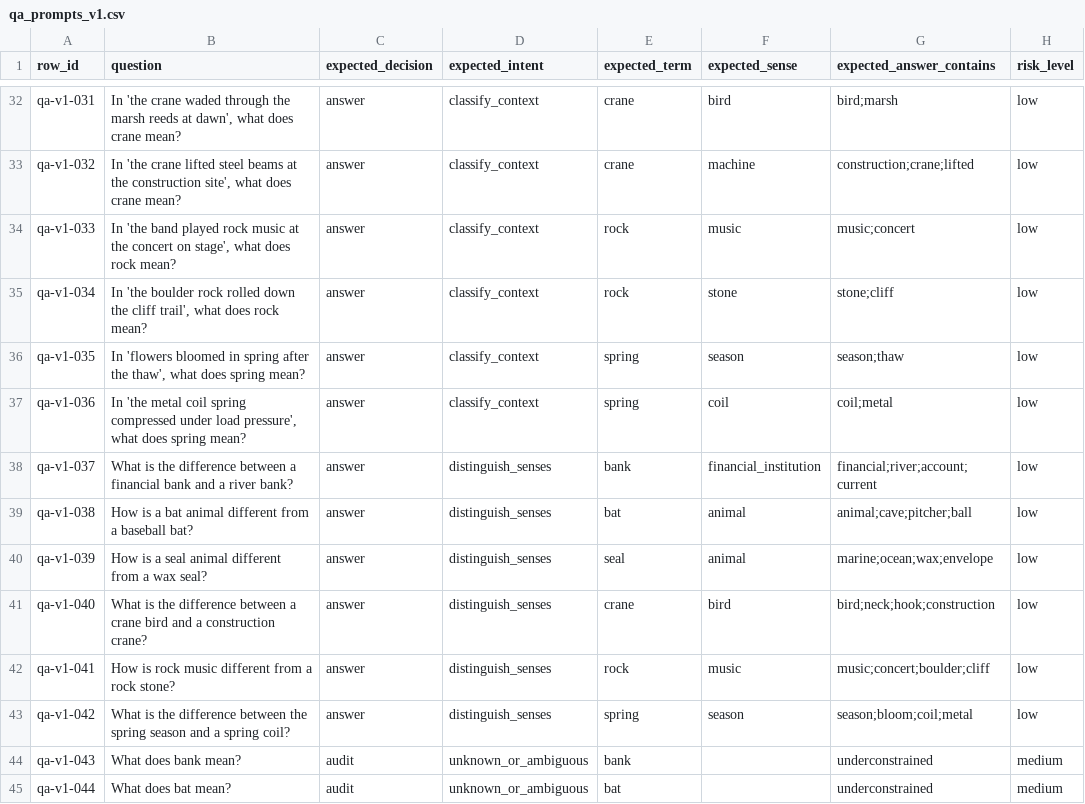
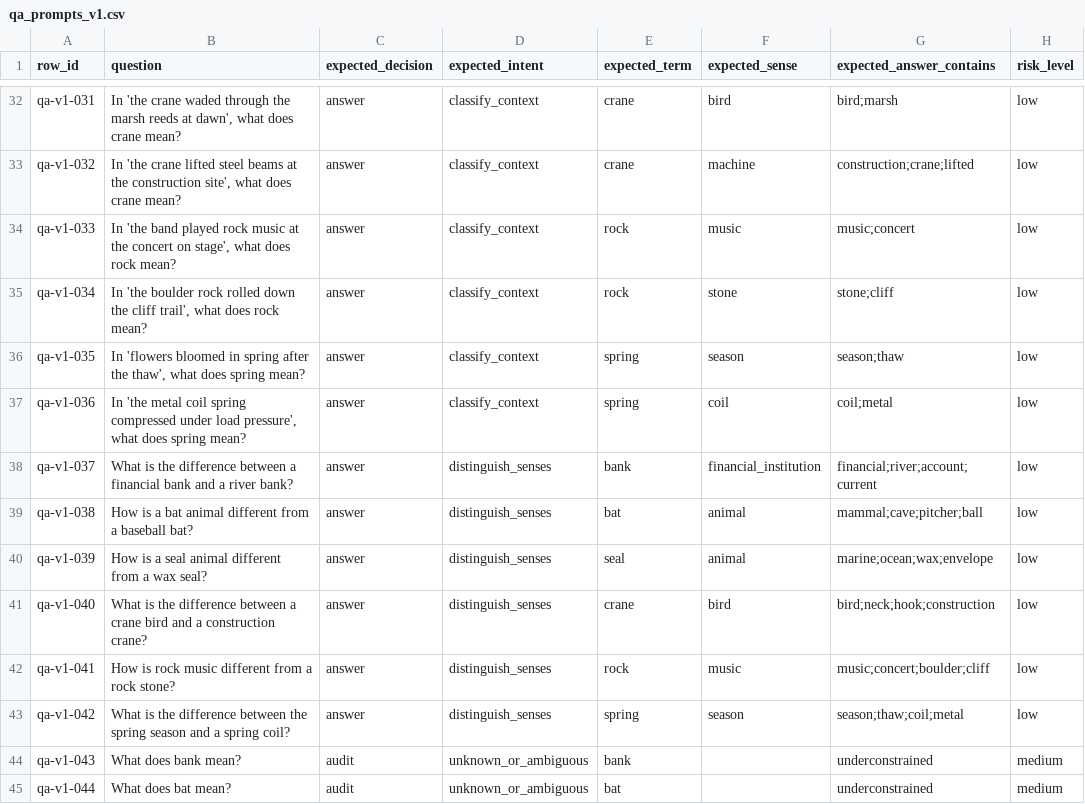
Before and after one commit to zowelqqee/microworld, a CSV file: worldpgt/experiments/qa_prompts_v1.csv, drawn as a sheet; only a part is shown, gaps mark what is left out.

```diff
--- a/worldpgt/experiments/qa_prompts_v1.csv
+++ b/worldpgt/experiments/qa_prompts_v1.csv
@@ -38,3 +38,3 @@ qa-v1-036,"In 'the metal coil spring compressed under load pressure', what does
 qa-v1-037,What is the difference between a financial bank and a river bank?,answer,distinguish_senses,bank,financial_institution,financial;river;account;current,low
-qa-v1-038,How is a bat animal different from a baseball bat?,answer,distinguish_senses,bat,animal,animal;cave;pitcher;ball,low
+qa-v1-038,How is a bat animal different from a baseball bat?,answer,distinguish_senses,bat,animal,mammal;cave;pitcher;ball,low
 qa-v1-039,How is a seal animal different from a wax seal?,answer,distinguish_senses,seal,animal,marine;ocean;wax;envelope,low
@@ -42,3 +42,3 @@ qa-v1-040,What is the difference between a crane bird and a construction crane?,
 qa-v1-041,How is rock music different from a rock stone?,answer,distinguish_senses,rock,music,music;concert;boulder;cliff,low
-qa-v1-042,What is the difference between the spring season and a spring coil?,answer,distinguish_senses,spring,season,season;bloom;coil;metal,low
+qa-v1-042,What is the difference between the spring season and a spring coil?,answer,distinguish_senses,spring,season,season;thaw;coil;metal,low
 qa-v1-043,What does bank mean?,audit,unknown_or_ambiguous,bank,,underconstrained,medium
```
Also changed, not shown: worldpgt/experiments/answer_planner_v1_outputs.csv, 3 other files.
